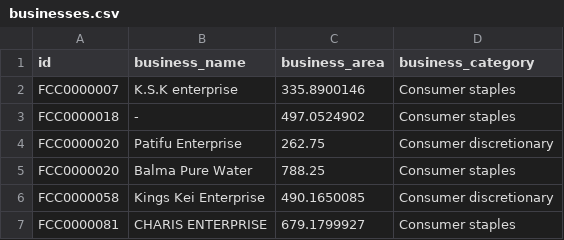
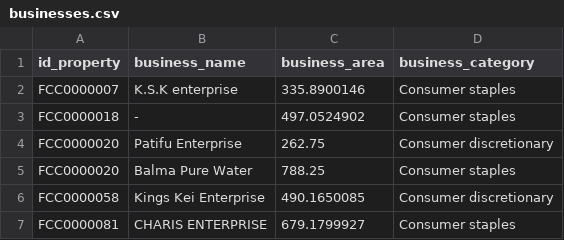
Before and after one commit to local-government-revenue-initiative/revenue-simulator, a CSV file: module_1_input/businesses.csv, drawn as a sheet; only a part is shown.

```diff
--- a/module_1_input/businesses.csv
+++ b/module_1_input/businesses.csv
@@ -1,2 +1,2 @@
-id,business_name,business_area,business_category
+id_property,business_name,business_area,business_category
 FCC0000007,K.S.K enterprise,335.8900146,Consumer staples
```
Also changed, not shown: module_1_input/made_payment.csv, 5 other files.
